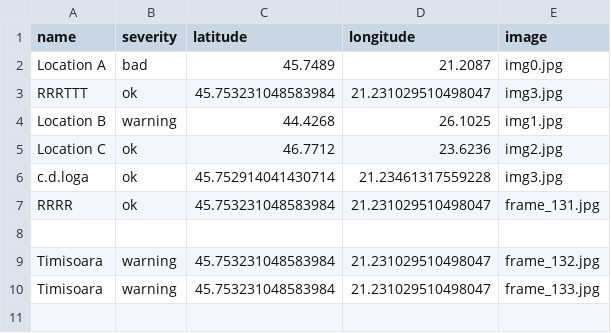
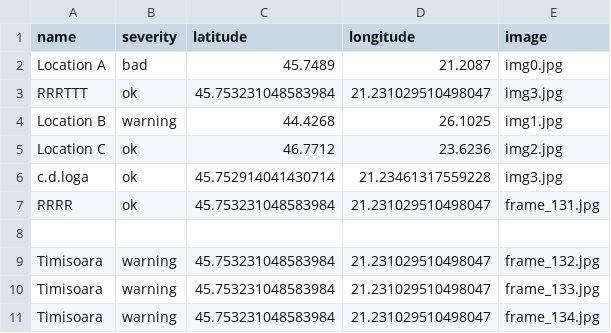
Before and after one commit to MariaBunas/CyberPeak, a CSV file: Dataset/locations.csv, drawn as a sheet.

Commit message:
FileUpdated

```diff
--- a/Dataset/locations.csv
+++ b/Dataset/locations.csv
@@ -10 +10,2 @@ Timisoara,warning,45.753231048583984,21.231029510498047,frame_132.jpg
 Timisoara,warning,45.753231048583984,21.231029510498047,frame_133.jpg
+Timisoara,warning,45.753231048583984,21.231029510498047,frame_134.jpg
```
